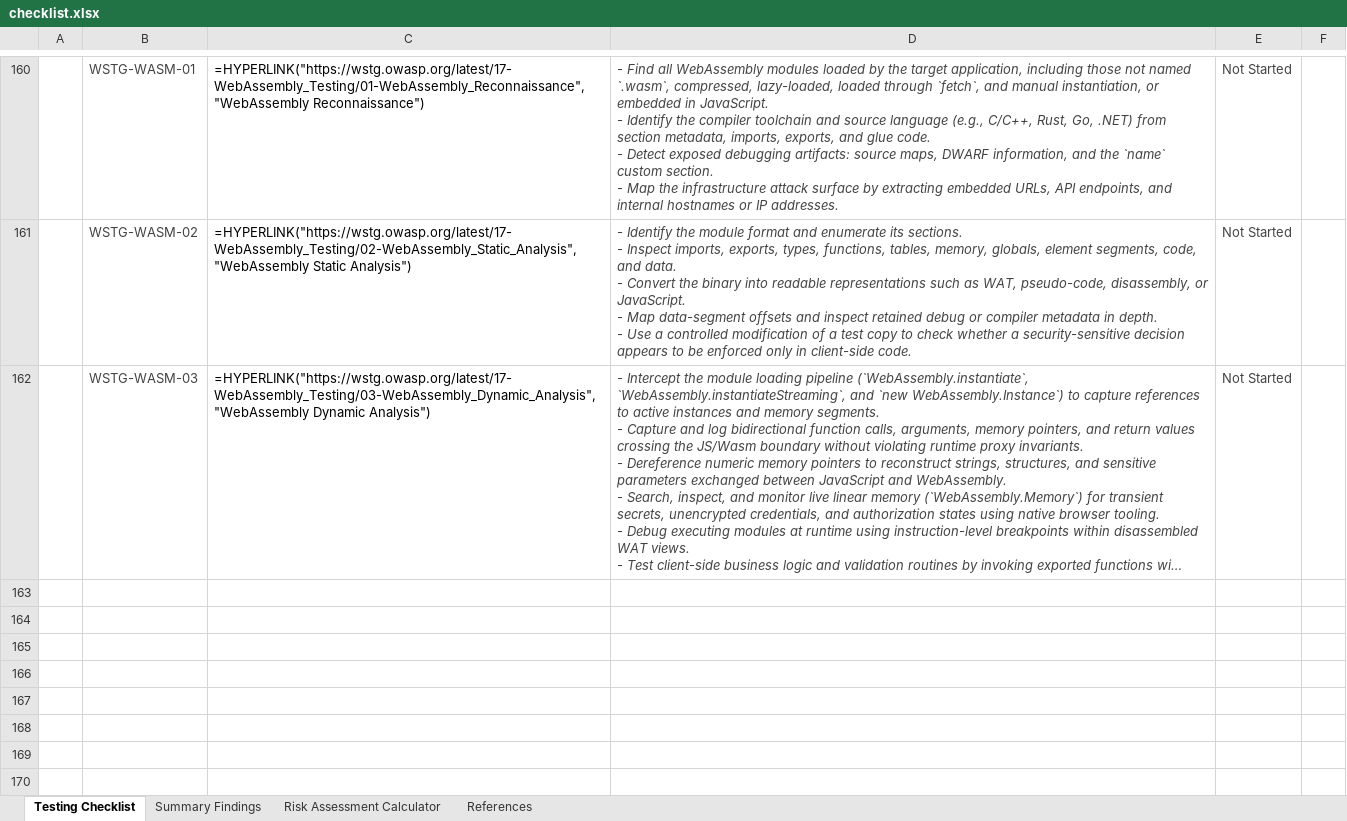
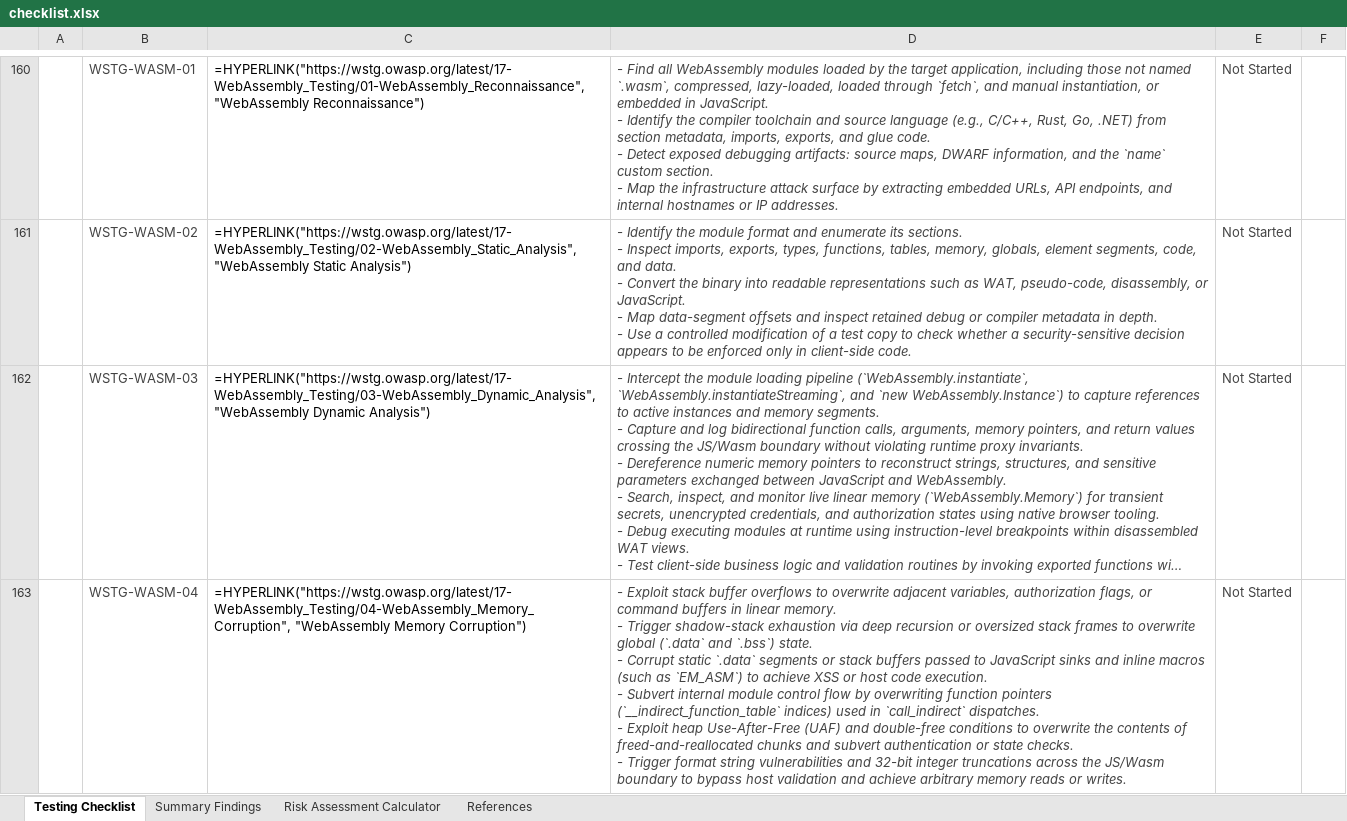
Before and after one commit to OWASP/wstg, an Excel workbook: checklists/checklist.xlsx, sheet Testing Checklist, drawn as a sheet; only a part is shown, gaps mark what is left out; long unchanged cells end in …; values as stored, in another font and other column widths than the file's, no borders; formulas without a stored value are shown as written; conditional formats not drawn; ↵ is a line break in a cell; the diff names each change by its address in the sheet, - before the commit and + after, or states it on an @@ line.

Commit message:
Publish Latest checklists 2026-11-25 (#1756)
Updates based on OWASP/wstg@cefb4be

```diff
--- a/checklists/checklist.xlsx (sheet Testing Checklist)
+++ b/checklists/checklist.xlsx (sheet Testing Checklist)
+row 163:  | WSTG-WASM-04 | =HYPERLINK("https://wstg.owasp.org/latest/17-WebAssembly_Testing/04-WebAssembly_Memory_Corruption", "WebAssembly Memory Corruption") | - Exploit stack buffer overflows to overwrite adjacent variables, authorization flags, or command buffers in linear memory. ↵ - Trigger shadow-stack exhaustion via deep recursion or oversized stack frames to overwrite global (`.data` and `.bss`) state. ↵ - Corrupt static `.data` segments or stack buffers passed to JavaScript sinks and inline macros (such as `EM_ASM`) to achieve XSS or host code execution. ↵ - Subvert internal module control flow by overwriting function pointers (`__indirect_function_table` indices) used in `call_indirect` dispatches. ↵ - Exploit heap Use-After-Free (UAF) and double-free conditions to overwrite the contents of freed-and-reallocated chunks and subvert authentication or state checks. ↵ - Trigger format string vulnerabilities and 32-bit integer truncations across the JS/Wasm boundary to bypass host validation and achieve arbitrary memory reads or writes. | Not Started
```
Also changed, not shown: 3 other files.
